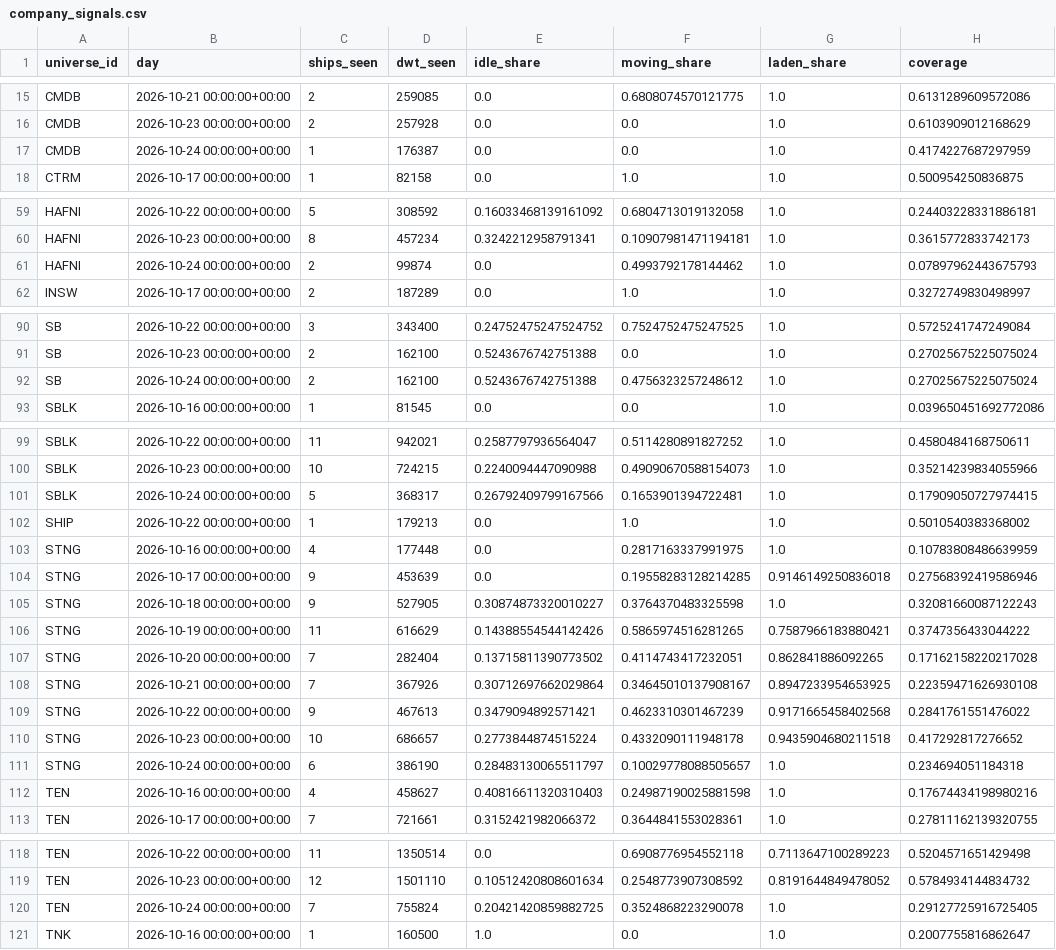
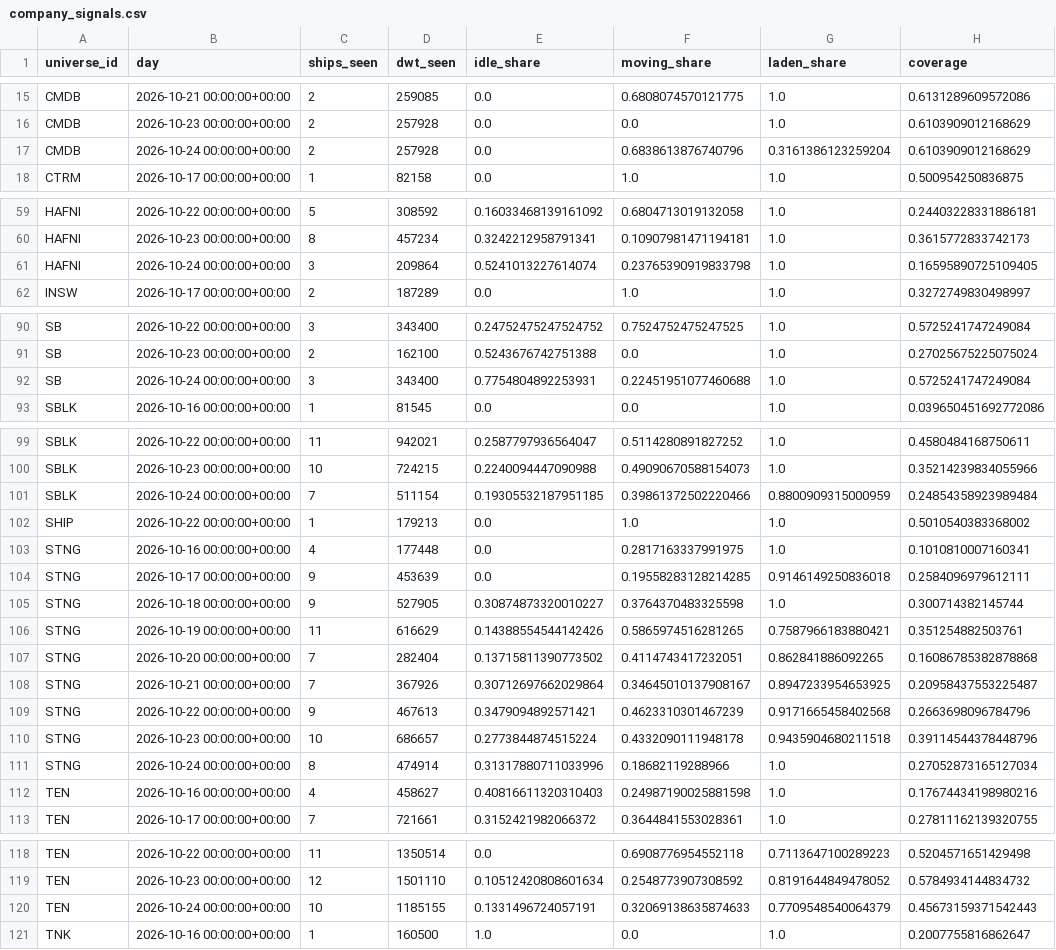
Before and after one commit to ambekarhrush/shipping-long-short-lab, a CSV file: data/fleet/company_signals.csv, drawn as a sheet; only a part is shown, gaps mark what is left out; the diff covers the shown part only.

```diff
--- a/data/fleet/company_signals.csv
+++ b/data/fleet/company_signals.csv
@@ -16,3 +16,3 @@ CMDB,2026-10-21 00:00:00+00:00,2,259085,0.0,0.6808074570121775,1.0,0.61312896095
 CMDB,2026-10-23 00:00:00+00:00,2,257928,0.0,0.0,1.0,0.6103909012168629
-CMDB,2026-10-24 00:00:00+00:00,1,176387,0.0,0.0,1.0,0.4174227687297959
+CMDB,2026-10-24 00:00:00+00:00,2,257928,0.0,0.6838613876740796,0.3161386123259204,0.6103909012168629
 CTRM,2026-10-17 00:00:00+00:00,1,82158,0.0,1.0,1.0,0.500954250836875
@@ -60,3 +60,3 @@ HAFNI,2026-10-22 00:00:00+00:00,5,308592,0.16033468139161092,0.6804713019132058,
 HAFNI,2026-10-23 00:00:00+00:00,8,457234,0.3242212958791341,0.10907981471194181,1.0,0.3615772833742173
-HAFNI,2026-10-24 00:00:00+00:00,2,99874,0.0,0.4993792178144462,1.0,0.07897962443675793
+HAFNI,2026-10-24 00:00:00+00:00,3,209864,0.5241013227614074,0.23765390919833798,1.0,0.16595890725109405
 INSW,2026-10-17 00:00:00+00:00,2,187289,0.0,1.0,1.0,0.3272749830498997
@@ -91,3 +91,3 @@ SB,2026-10-22 00:00:00+00:00,3,343400,0.24752475247524752,0.7524752475247525,1.0
 SB,2026-10-23 00:00:00+00:00,2,162100,0.5243676742751388,0.0,1.0,0.27025675225075024
-SB,2026-10-24 00:00:00+00:00,2,162100,0.5243676742751388,0.4756323257248612,1.0,0.27025675225075024
+SB,2026-10-24 00:00:00+00:00,3,343400,0.7754804892253931,0.22451951077460688,1.0,0.5725241747249084
 SBLK,2026-10-16 00:00:00+00:00,1,81545,0.0,0.0,1.0,0.039650451692772086
@@ -100,13 +100,13 @@ SBLK,2026-10-22 00:00:00+00:00,11,942021,0.2587797936564047,0.5114280891827252,1
 SBLK,2026-10-23 00:00:00+00:00,10,724215,0.2240094447090988,0.49090670588154073,1.0,0.35214239834055966
-SBLK,2026-10-24 00:00:00+00:00,5,368317,0.26792409799167566,0.1653901394722481,1.0,0.17909050727974415
+SBLK,2026-10-24 00:00:00+00:00,7,511154,0.19305532187951185,0.39861372502220466,0.8800909315000959,0.24854358923989484
 SHIP,2026-10-22 00:00:00+00:00,1,179213,0.0,1.0,1.0,0.5010540383368002
-STNG,2026-10-16 00:00:00+00:00,4,177448,0.0,0.2817163337991975,1.0,0.10783808486639959
-STNG,2026-10-17 00:00:00+00:00,9,453639,0.0,0.19558283128214285,0.9146149250836018,0.27568392419586946
-STNG,2026-10-18 00:00:00+00:00,9,527905,0.30874873320010227,0.3764370483325598,1.0,0.32081660087122243
-STNG,2026-10-19 00:00:00+00:00,11,616629,0.14388554544142426,0.5865974516281265,0.7587966183880421,0.3747356433044222
-STNG,2026-10-20 00:00:00+00:00,7,282404,0.13715811390773502,0.4114743417232051,0.862841886092265,0.17162158220217028
-STNG,2026-10-21 00:00:00+00:00,7,367926,0.30712697662029864,0.34645010137908167,0.8947233954653925,0.22359471626930108
-STNG,2026-10-22 00:00:00+00:00,9,467613,0.3479094892571421,0.4623310301467239,0.9171665458402568,0.2841761551476022
-STNG,2026-10-23 00:00:00+00:00,10,686657,0.2773844874515224,0.4332090111948178,0.9435904680211518,0.417292817276652
-STNG,2026-10-24 00:00:00+00:00,6,386190,0.28483130065511797,0.10029778088505657,1.0,0.234694051184318
+STNG,2026-10-16 00:00:00+00:00,4,177448,0.0,0.2817163337991975,1.0,0.1010810007160341
+STNG,2026-10-17 00:00:00+00:00,9,453639,0.0,0.19558283128214285,0.9146149250836018,0.2584096979612111
+STNG,2026-10-18 00:00:00+00:00,9,527905,0.30874873320010227,0.3764370483325598,1.0,0.300714382145744
+STNG,2026-10-19 00:00:00+00:00,11,616629,0.14388554544142426,0.5865974516281265,0.7587966183880421,0.351254882503761
+STNG,2026-10-20 00:00:00+00:00,7,282404,0.13715811390773502,0.4114743417232051,0.862841886092265,0.16086785382878868
+STNG,2026-10-21 00:00:00+00:00,7,367926,0.30712697662029864,0.34645010137908167,0.8947233954653925,0.20958437553225487
+STNG,2026-10-22 00:00:00+00:00,9,467613,0.3479094892571421,0.4623310301467239,0.9171665458402568,0.2663698096784796
+STNG,2026-10-23 00:00:00+00:00,10,686657,0.2773844874515224,0.4332090111948178,0.9435904680211518,0.39114544378448796
+STNG,2026-10-24 00:00:00+00:00,8,474914,0.31317880711033996,0.18682119288966,1.0,0.27052873165127034
 TEN,2026-10-16 00:00:00+00:00,4,458627,0.40816611320310403,0.24987190025881598,1.0,0.17674434198980216
@@ -119,3 +119,3 @@ TEN,2026-10-22 00:00:00+00:00,11,1350514,0.0,0.6908776954552118,0.71136471002892
 TEN,2026-10-23 00:00:00+00:00,12,1501110,0.10512420808601634,0.2548773907308592,0.8191644849478052,0.5784934144834732
-TEN,2026-10-24 00:00:00+00:00,7,755824,0.20421420859882725,0.3524868223290078,1.0,0.29127725916725405
+TEN,2026-10-24 00:00:00+00:00,10,1185155,0.1331496724057191,0.32069138635874633,0.7709548540064379,0.45673159371542443
 TNK,2026-10-16 00:00:00+00:00,1,160500,1.0,0.0,1.0,0.2007755816862647
```
Also changed, not shown: 14 edited cells elsewhere in this file, data/fleet/collector_log.csv, data/fleet/identity.csv, 3 other files.
